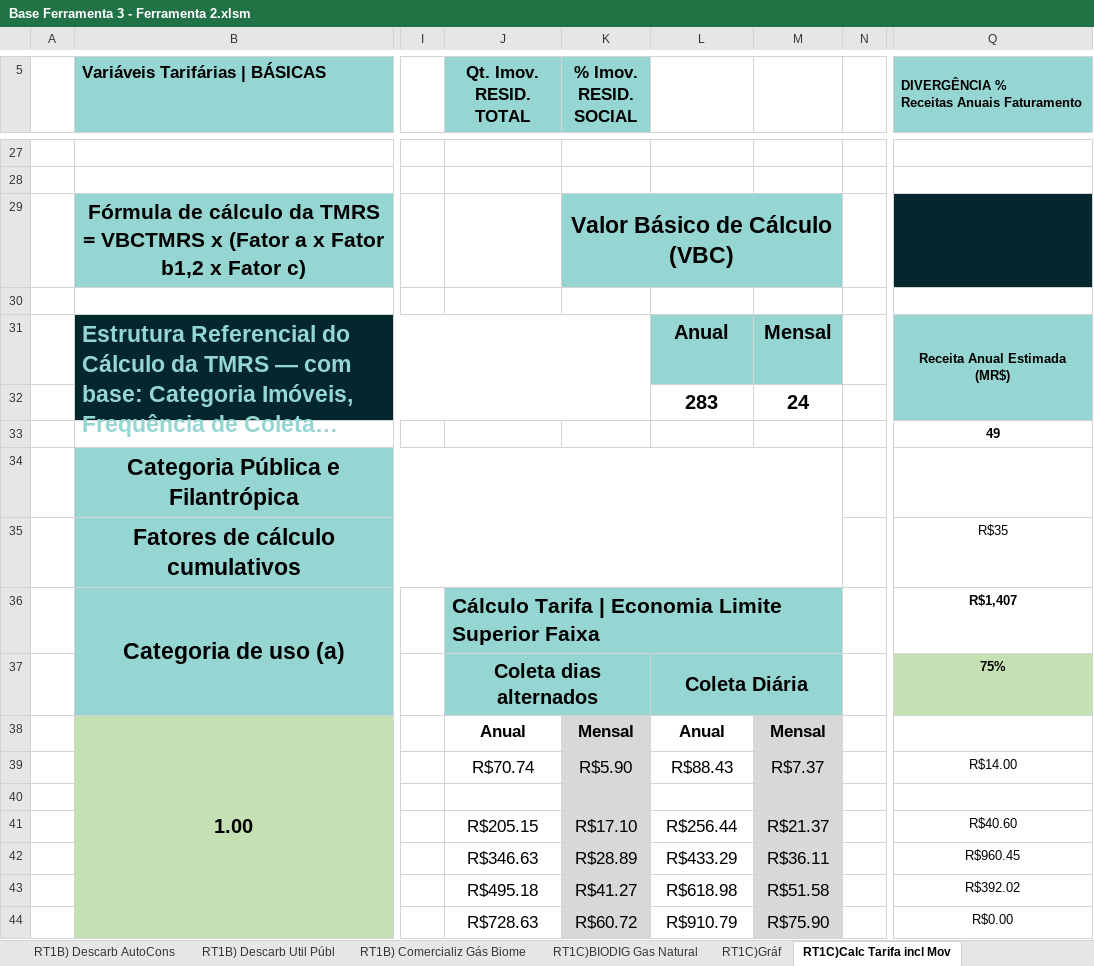
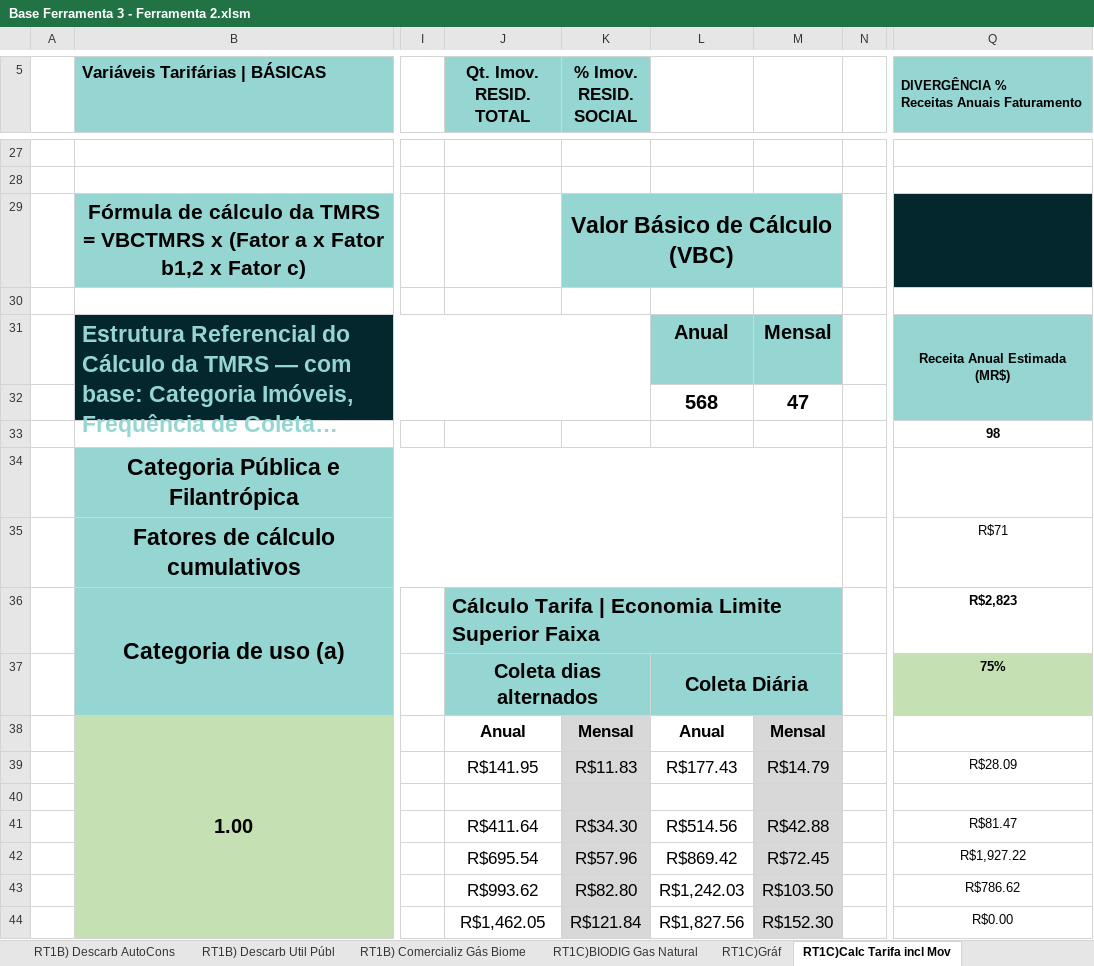
Before and after one commit to cristiansimioni/gestaoregionalizadarsu, an Excel workbook: templates/Base Ferramenta 3 - Ferramenta 2.xlsm, sheet RT1C)Calc Tarifa incl Mov, drawn as a sheet; only a part is shown, gaps mark what is left out; long unchanged cells end in …; values as stored, in another font and other column widths than the file's, no borders; charts and pictures and conditional formats not drawn; removed rows and columns are numbered as before the commit, all else as after; rows hold the shown columns only; the diff covers the shown part only; the diff names each change by its address in the sheet, - before the commit and + after, or states it on an @@ line.

```diff
--- a/templates/Base Ferramenta 3 - Ferramenta 2.xlsm (sheet RT1C)Calc Tarifa incl Mov)
+++ b/templates/Base Ferramenta 3 - Ferramenta 2.xlsm (sheet RT1C)Calc Tarifa incl Mov)
-row 32:  |  |  |  |  | 283 | 24
+row 32:  |  |  |  |  | 568 | 47
-Q33: 49
+Q33: 98
-Q35: R$35
+Q35: R$71
-Q36: R$1,407
+Q36: R$2,823
-J39 (Qt. Imov. RESID. TOTAL): R$70.74
+J39 (Qt. Imov. RESID. TOTAL): R$141.95
-K39 (% Imov. RESID. SOCIAL): R$5.90
+K39 (% Imov. RESID. SOCIAL): R$11.83
-L39: R$88.43
+L39: R$177.43
-M39: R$7.37
+M39: R$14.79
-Q39: R$14.00
+Q39: R$28.09
-J41 (Qt. Imov. RESID. TOTAL): R$205.15
+J41 (Qt. Imov. RESID. TOTAL): R$411.64
-K41 (% Imov. RESID. SOCIAL): R$17.10
+K41 (% Imov. RESID. SOCIAL): R$34.30
-L41: R$256.44
+L41: R$514.56
-M41: R$21.37
+M41: R$42.88
-Q41: R$40.60
+Q41: R$81.47
-J42 (Qt. Imov. RESID. TOTAL): R$346.63
+J42 (Qt. Imov. RESID. TOTAL): R$695.54
-K42 (% Imov. RESID. SOCIAL): R$28.89
+K42 (% Imov. RESID. SOCIAL): R$57.96
-L42: R$433.29
+L42: R$869.42
-M42: R$36.11
+M42: R$72.45
-Q42: R$960.45
+Q42: R$1,927.22
-J43 (Qt. Imov. RESID. TOTAL): R$495.18
+J43 (Qt. Imov. RESID. TOTAL): R$993.62
-K43 (% Imov. RESID. SOCIAL): R$41.27
+K43 (% Imov. RESID. SOCIAL): R$82.80
-L43: R$618.98
+L43: R$1,242.03
-M43: R$51.58
+M43: R$103.50
-Q43: R$392.02
+Q43: R$786.62
-J44 (Qt. Imov. RESID. TOTAL): R$728.63
+J44 (Qt. Imov. RESID. TOTAL): R$1,462.05
-K44 (% Imov. RESID. SOCIAL): R$60.72
+K44 (% Imov. RESID. SOCIAL): R$121.84
-L44: R$910.79
+L44: R$1,827.56
-M44: R$75.90
+M44: R$152.30
```
Also changed, not shown: 130 edited cells elsewhere in this sheet, sheet C-Dados RT1 Simplif., sheet ANÁLISE DE SITES MULTICRITÉRIO, sheet Draft para Graf RESUMO, sheet RESUMO GERAL Valoriz. RT´s, sheet RT1A)Calc Tarifa incl Mov, sheet RT5)Calc Tarifa incl Mov, 11 more sheets, other sheet tabs, hidden cells, charts or pictures, 44 other files.
